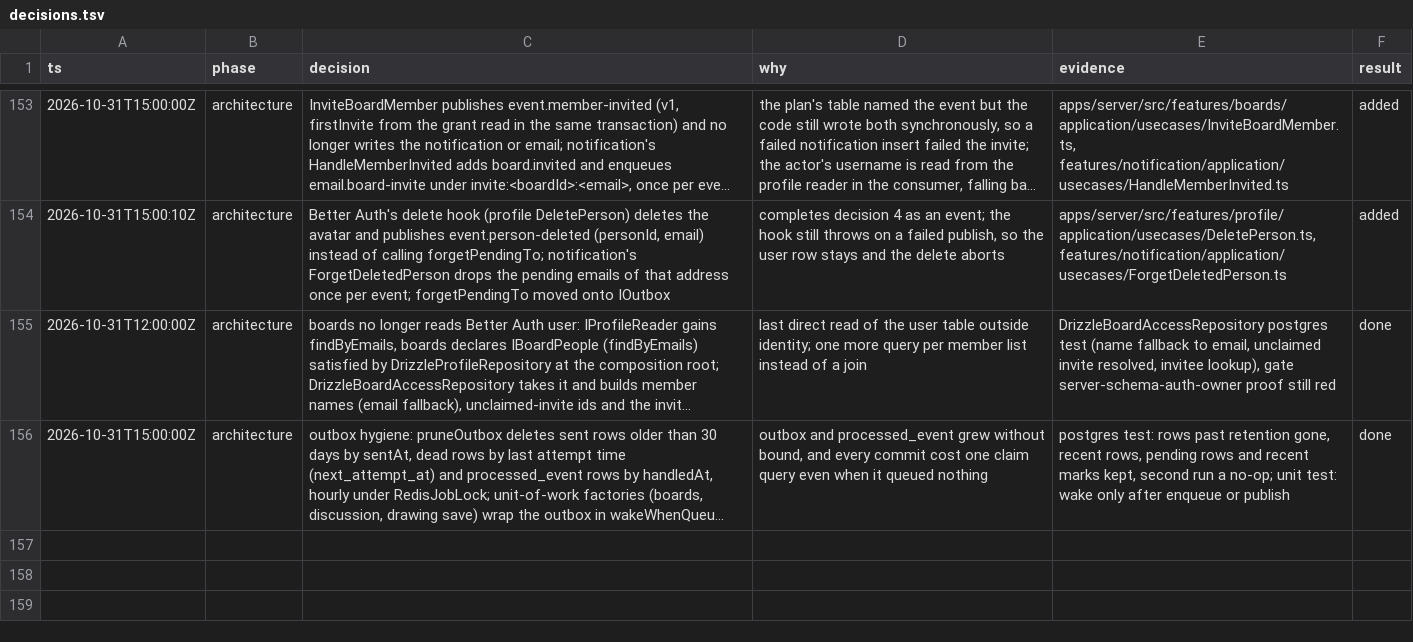
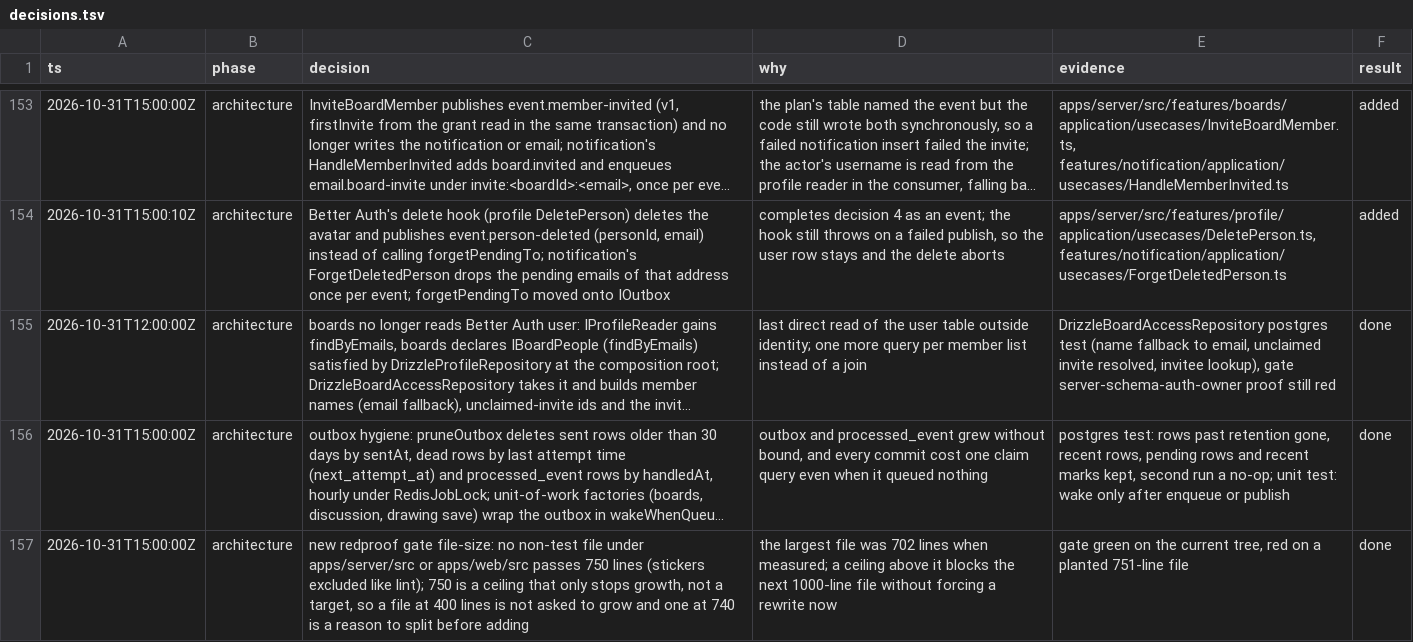
Before and after one commit to jirayusueb/narbel, a TSV file: docs/decisions.tsv, drawn as a sheet; only a part is shown, gaps mark what is left out; long unchanged cells end in …; the diff names each change by its address in the sheet, - before the commit and + after, or states it on an @@ line.

Commit message:
docs: move identity and notification words into CONTEXT.md; add file-size gate

```diff
--- a/docs/decisions.tsv
+++ b/docs/decisions.tsv
+row 157: 2026-10-31T15:00:00Z | architecture | new redproof gate file-size: no non-test file under apps/server/src or apps/web/src passes 750 lines (stickers excluded like lint); 750 is a ceiling that only stops growth, not a target, so a file at 400 lines is not asked to grow and one at 740 is a reason to split before adding | the largest file was 702 lines when measured; a ceiling above it blocks the next 1000-line file without forcing a rewrite now | gate green on the current tree, red on a planted 751-line file | done
```
Also changed, not shown: 10 other files.
